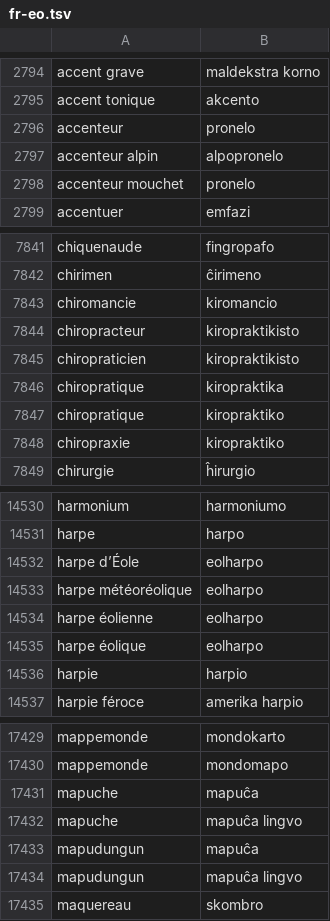
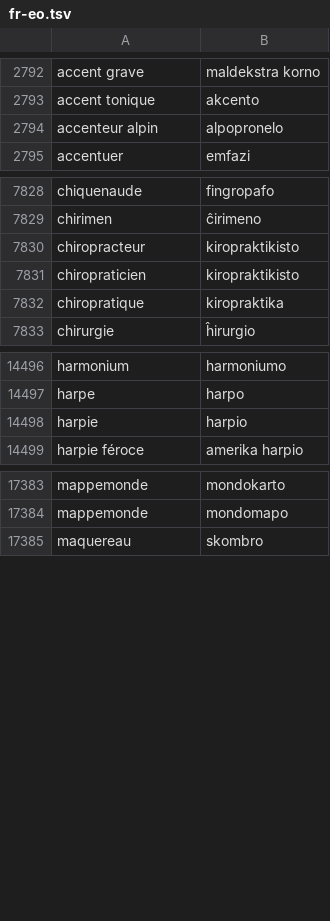
Before and after one commit to kotchwane/bona-vortaro, a TSV file: app/src/main/assets/vikivortaro/fr-eo.tsv, drawn as a sheet; only a part is shown, gaps mark what is left out; the diff covers the shown part only; the diff names each change by its address in the sheet, - before the commit and + after, or states it on an @@ line.

```diff
--- a/app/src/main/assets/vikivortaro/fr-eo.tsv
+++ b/app/src/main/assets/vikivortaro/fr-eo.tsv
-row 2796: accenteur | pronelo
-row 2798: accenteur mouchet | pronelo
-row 7843: chiromancie | kiromancio
-row 7847: chiropratique | kiropraktiko
-row 7848: chiropraxie | kiropraktiko
-row 14532: harpe d’Éole | eolharpo
-row 14533: harpe météoréolique | eolharpo
-row 14534: harpe éolienne | eolharpo
-row 14535: harpe éolique | eolharpo
-row 17431: mapuche | mapuĉa
-row 17432: mapuche | mapuĉa lingvo
-row 17433: mapudungun | mapuĉa
-row 17434: mapudungun | mapuĉa lingvo
```
Also changed, not shown: 77 removed rows elsewhere in this file, app/src/main/assets/vikivortaro/de-eo-advised.tsv, app/src/main/assets/vikivortaro/en-eo-advised.tsv, 11 other files.
